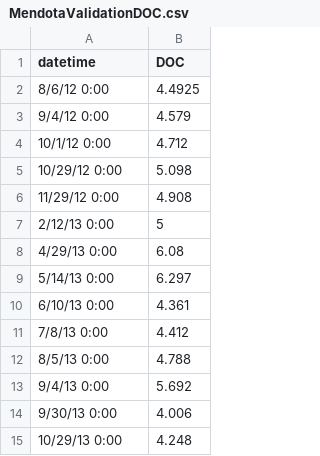
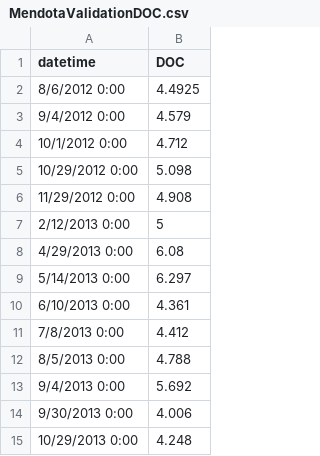
Before and after one commit to GLEON/SOS, a CSV file: MendotaLake/MendotaValidationDOC.csv, drawn as a sheet.

```diff
--- a/MendotaLake/MendotaValidationDOC.csv
+++ b/MendotaLake/MendotaValidationDOC.csv
@@ -1,15 +1,15 @@
 datetime,DOC
-8/6/12 0:00,4.4925
-9/4/12 0:00,4.579
-10/1/12 0:00,4.712
-10/29/12 0:00,5.098
-11/29/12 0:00,4.908
-2/12/13 0:00,5
-4/29/13 0:00,6.08
-5/14/13 0:00,6.297
-6/10/13 0:00,4.361
-7/8/13 0:00,4.412
-8/5/13 0:00,4.788
-9/4/13 0:00,5.692
-9/30/13 0:00,4.006
-10/29/13 0:00,4.248
+8/6/2012 0:00,4.4925
+9/4/2012 0:00,4.579
+10/1/2012 0:00,4.712
+10/29/2012 0:00,5.098
+11/29/2012 0:00,4.908
+2/12/2013 0:00,5
+4/29/2013 0:00,6.08
+5/14/2013 0:00,6.297
+6/10/2013 0:00,4.361
+7/8/2013 0:00,4.412
+8/5/2013 0:00,4.788
+9/4/2013 0:00,5.692
+9/30/2013 0:00,4.006
+10/29/2013 0:00,4.248
```
Also changed, not shown: 3 other files.
